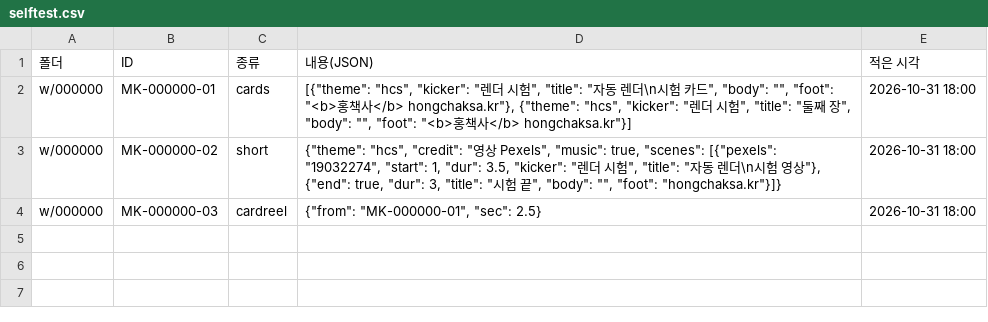
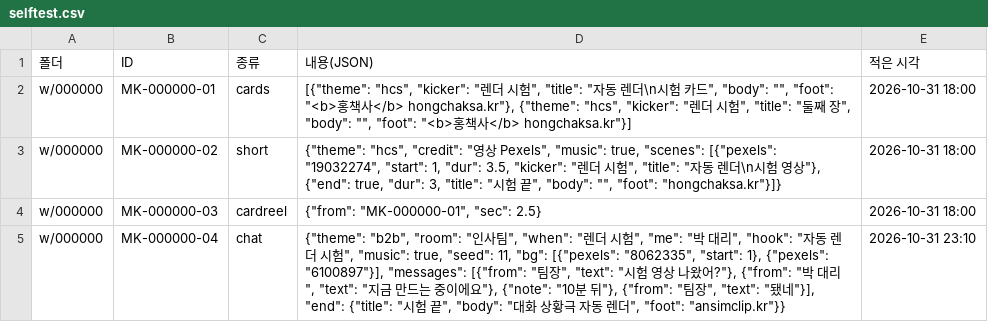
Before and after one commit to saysaysay336122-droid/clipbiz-marketing-assets, a CSV file: tools/selftest.csv, drawn as a sheet; the diff names each change by its address in the sheet, - before the commit and + after, or states it on an @@ line.

```diff
--- a/tools/selftest.csv
+++ b/tools/selftest.csv
+row 5: w/000000 | MK-000000-04 | chat | {"theme": "b2b", "room": "인사팀", "when": "렌더 시험", "me": "박 대리", "hook": "자동 렌더 시험", "music": true, "seed": 11, "bg": [{"pexels": "8062335", "start": 1}, {"pexels": "6100897"}], "messages": [{"from": "팀장", "text": "시험 영상 나왔어?"}, {"from": "박 대리", "text": "지금 만드는 중이에요"}, {"note": "10분 뒤"}, {"from": "팀장", "text": "됐네"}], "end": {"title": "시험 끝", "body": "대화 상황극 자동 렌더", "foot": "ansimclip.kr"}} | 2026-10-31 23:10
```
